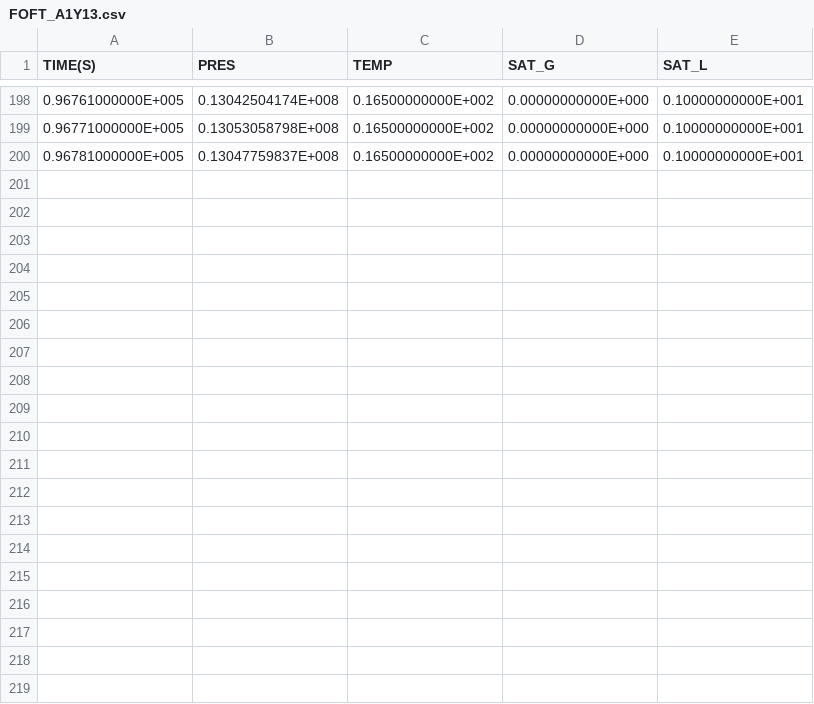
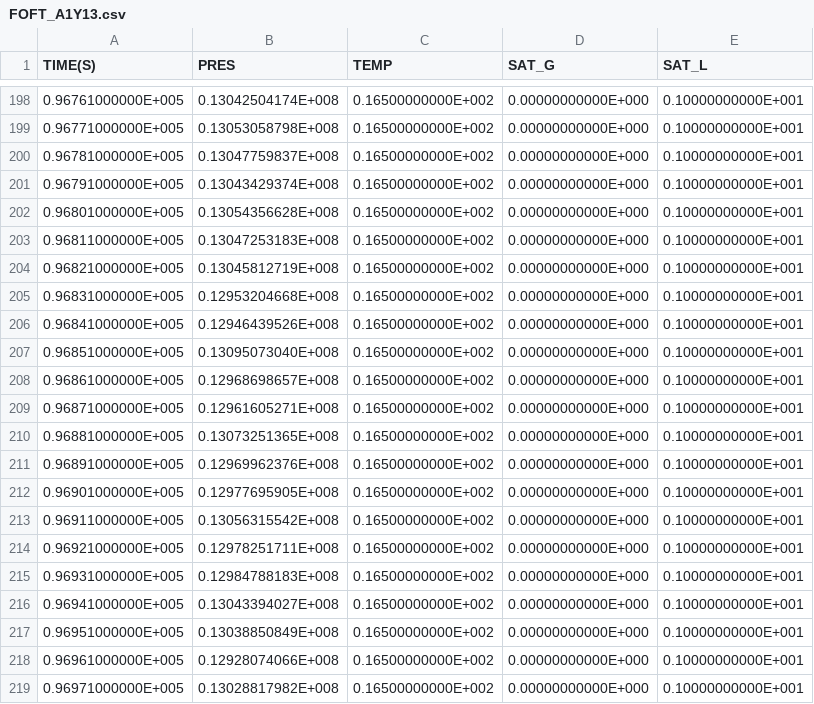
Before and after one commit to kiyoomogi/FS-C, a CSV file: coarse_model/coupled_model/3_THM/FOFT_A1Y13.csv, drawn as a sheet; only a part is shown, gaps mark what is left out; the diff covers the shown part only.

```diff
--- a/coarse_model/coupled_model/3_THM/FOFT_A1Y13.csv
+++ b/coarse_model/coupled_model/3_THM/FOFT_A1Y13.csv
@@ -200 +200,20 @@
   0.96781000000E+005,  0.13047759837E+008,  0.16500000000E+002,  0.00000000000E+000,  0.10000000000E+001
+  0.96791000000E+005,  0.13043429374E+008,  0.16500000000E+002,  0.00000000000E+000,  0.10000000000E+001
+  0.96801000000E+005,  0.13054356628E+008,  0.16500000000E+002,  0.00000000000E+000,  0.10000000000E+001
+  0.96811000000E+005,  0.13047253183E+008,  0.16500000000E+002,  0.00000000000E+000,  0.10000000000E+001
+  0.96821000000E+005,  0.13045812719E+008,  0.16500000000E+002,  0.00000000000E+000,  0.10000000000E+001
+  0.96831000000E+005,  0.12953204668E+008,  0.16500000000E+002,  0.00000000000E+000,  0.10000000000E+001
+  0.96841000000E+005,  0.12946439526E+008,  0.16500000000E+002,  0.00000000000E+000,  0.10000000000E+001
+  0.96851000000E+005,  0.13095073040E+008,  0.16500000000E+002,  0.00000000000E+000,  0.10000000000E+001
+  0.96861000000E+005,  0.12968698657E+008,  0.16500000000E+002,  0.00000000000E+000,  0.10000000000E+001
+  0.96871000000E+005,  0.12961605271E+008,  0.16500000000E+002,  0.00000000000E+000,  0.10000000000E+001
+  0.96881000000E+005,  0.13073251365E+008,  0.16500000000E+002,  0.00000000000E+000,  0.10000000000E+001
+  0.96891000000E+005,  0.12969962376E+008,  0.16500000000E+002,  0.00000000000E+000,  0.10000000000E+001
+  0.96901000000E+005,  0.12977695905E+008,  0.16500000000E+002,  0.00000000000E+000,  0.10000000000E+001
+  0.96911000000E+005,  0.13056315542E+008,  0.16500000000E+002,  0.00000000000E+000,  0.10000000000E+001
+  0.96921000000E+005,  0.12978251711E+008,  0.16500000000E+002,  0.00000000000E+000,  0.10000000000E+001
+  0.96931000000E+005,  0.12984788183E+008,  0.16500000000E+002,  0.00000000000E+000,  0.10000000000E+001
+  0.96941000000E+005,  0.13043394027E+008,  0.16500000000E+002,  0.00000000000E+000,  0.10000000000E+001
+  0.96951000000E+005,  0.13038850849E+008,  0.16500000000E+002,  0.00000000000E+000,  0.10000000000E+001
+  0.96961000000E+005,  0.12928074066E+008,  0.16500000000E+002,  0.00000000000E+000,  0.10000000000E+001
+  0.96971000000E+005,  0.13028817982E+008,  0.16500000000E+002,  0.00000000000E+000,  0.10000000000E+001
```
Also changed, not shown: 21 added rows elsewhere in this file, coarse_model/coupled_model/3_THM/FOFT_A1Y_9.csv, coarse_model/coupled_model/3_THM/FOFT_A2598.csv, 3 other files.
